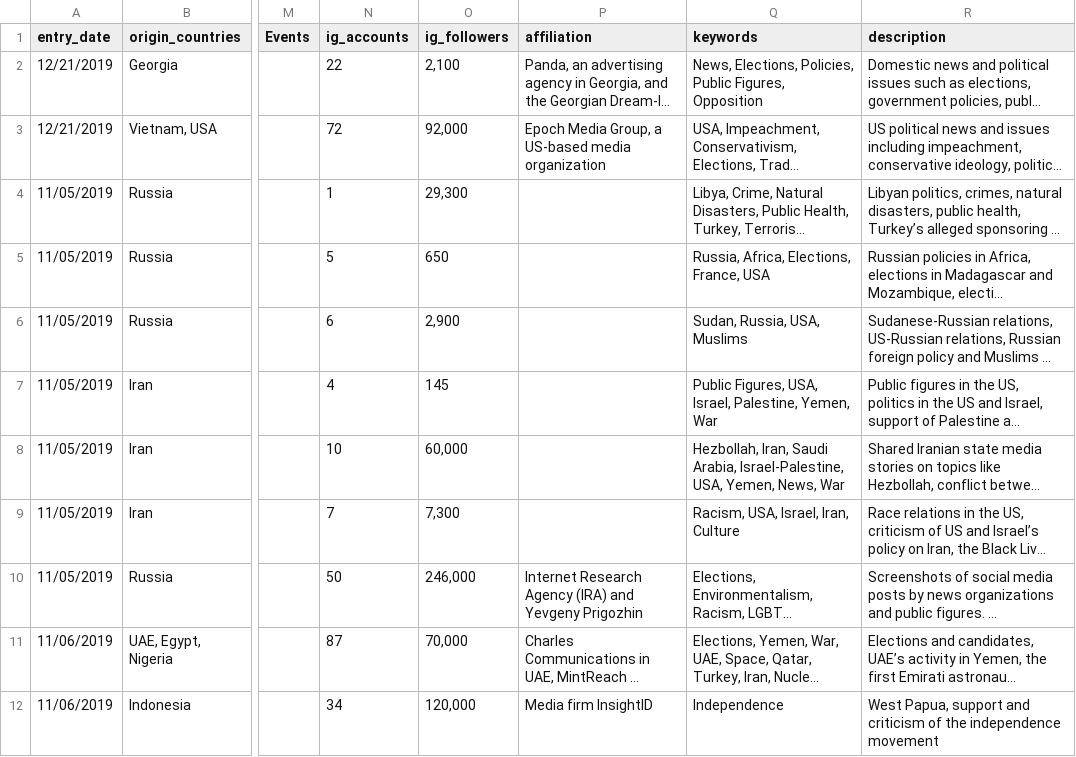
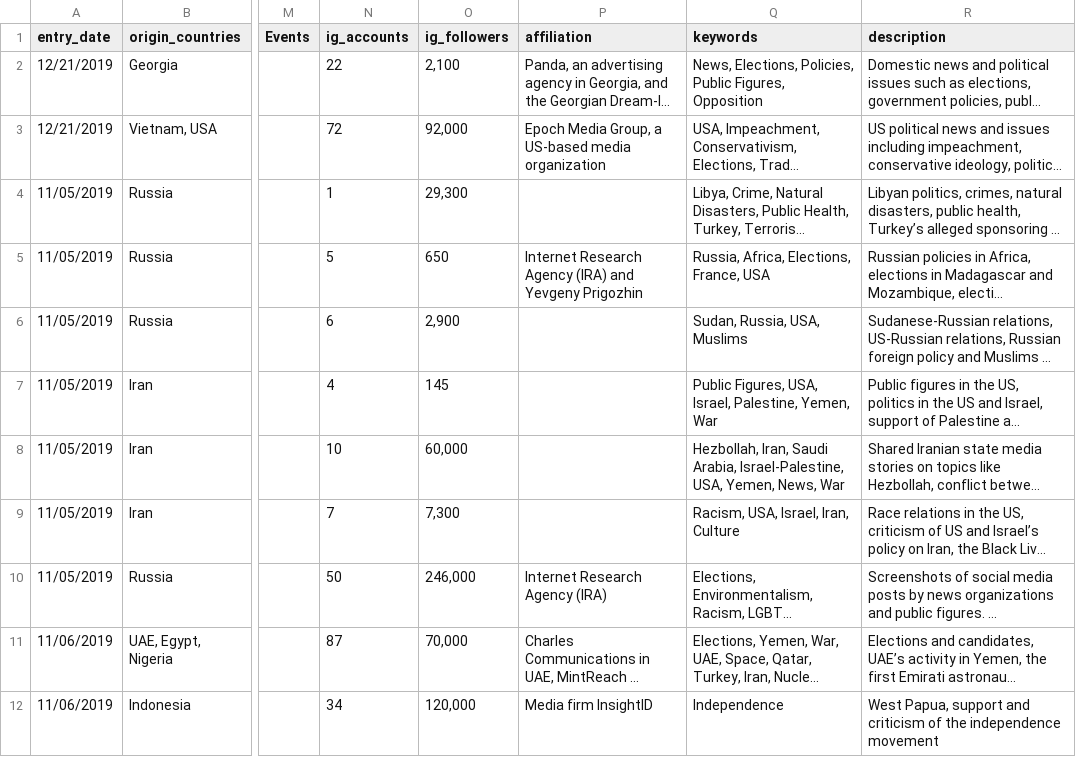
Before and after one commit to simabasel/cib-data, a CSV file: cib-fb-data.csv, drawn as a sheet; only a part is shown, gaps mark what is left out; long unchanged cells end in …; the diff names each change by its address in the sheet, - before the commit and + after, or states it on an @@ line.

Commit message:
Edited affiliation column for entries 5 and 10

```diff
--- a/cib-fb-data.csv
+++ b/cib-fb-data.csv
-P5 (affiliation): (empty)
+P5 (affiliation): Internet Research Agency (IRA) and Yevgeny Prigozhin
-P10 (affiliation): Internet Research Agency (IRA) and Yevgeny Prigozhin
+P10 (affiliation): Internet Research Agency (IRA)
```
